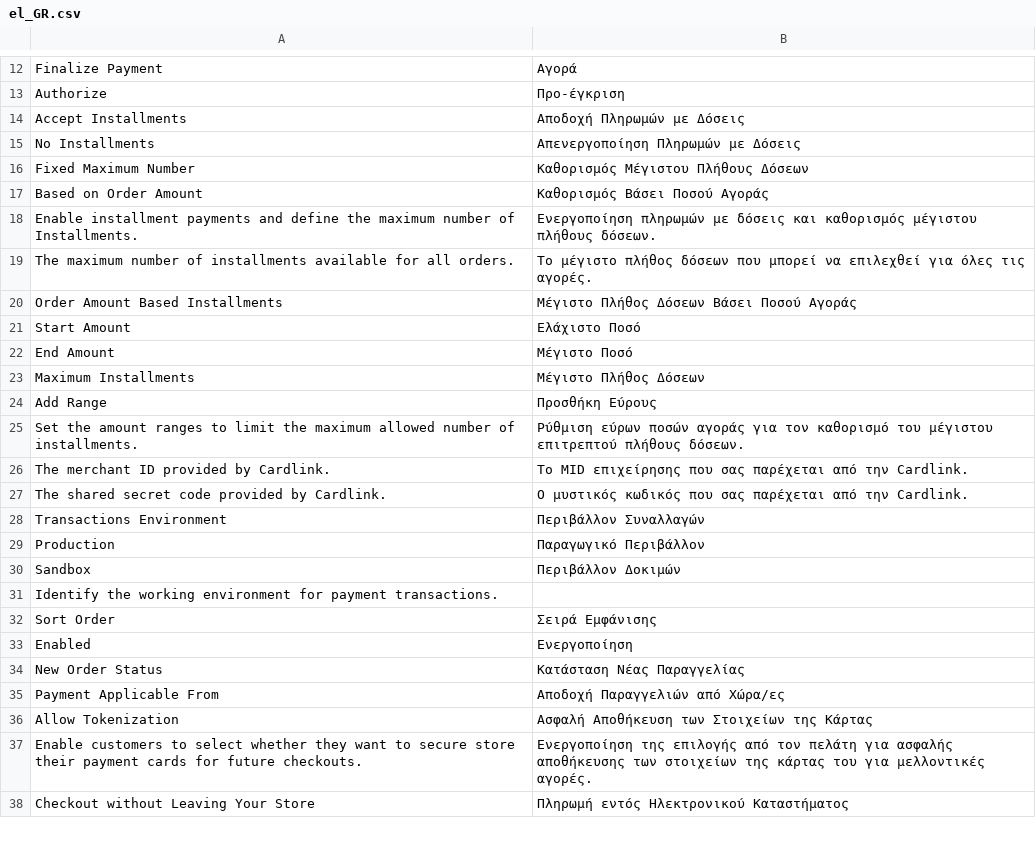
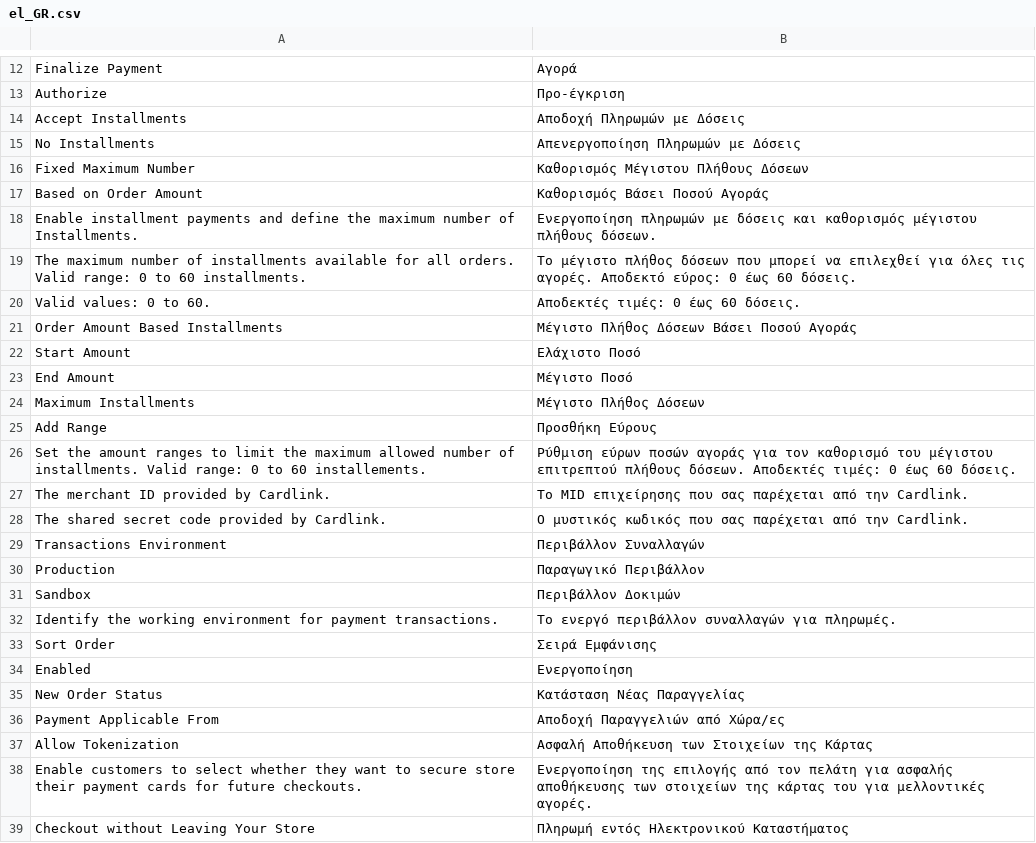
Before and after one commit to Cardlink-SA/cardlink-payment-gateway-magento2x, a CSV file: app/code/Cardlink/Checkout/i18n/el_GR.csv, drawn as a sheet; only a part is shown, gaps mark what is left out.

Commit message:
fix total installments

```diff
--- a/app/code/Cardlink/Checkout/i18n/el_GR.csv
+++ b/app/code/Cardlink/Checkout/i18n/el_GR.csv
@@ -18,3 +18,4 @@
 "Enable installment payments and define the maximum number of Installments.","Ενεργοποίηση πληρωμών με δόσεις και καθορισμός μέγιστου πλήθους δόσεων."
-"The maximum number of installments available for all orders.","Το μέγιστο πλήθος δόσεων που μπορεί να επιλεχθεί για όλες τις αγορές."
+"The maximum number of installments available for all orders. Valid range: 0 to 60 installments.","Το μέγιστο πλήθος δόσεων που μπορεί να επιλεχθεί για όλες τις αγορές. Αποδεκτό εύρος: 0 έως 60 δόσεις."
+"Valid values: 0 to 60.","Αποδεκτές τιμές: 0 έως 60 δόσεις."
 "Order Amount Based Installments","Μέγιστο Πλήθος Δόσεων Βάσει Ποσού Αγοράς"
@@ -24,3 +25,3 @@
 "Add Range","Προσθήκη Εύρους"
-"Set the amount ranges to limit the maximum allowed number of installments.","Ρύθμιση εύρων ποσών αγοράς για τον καθορισμό του μέγιστου επιτρεπτού πλήθους δόσεων."
+"Set the amount ranges to limit the maximum allowed number of installments. Valid range: 0 to 60 installements.","Ρύθμιση εύρων ποσών αγοράς για τον καθορισμό του μέγιστου επιτρεπτού πλήθους δόσεων. Αποδεκτές τιμές: 0 έως 60 δόσεις."
 "The merchant ID provided by Cardlink.","Το MID επιχείρησης που σας παρέχεται από την Cardlink."
@@ -30,3 +31,3 @@
 "Sandbox","Περιβάλλον Δοκιμών"
-"Identify the working environment for payment transactions.",
+"Identify the working environment for payment transactions.","Το ενεργό περιβάλλον συναλλαγών για πληρωμές."
 "Sort Order","Σειρά Εμφάνισης"
```
Also changed, not shown: 7 other files.
